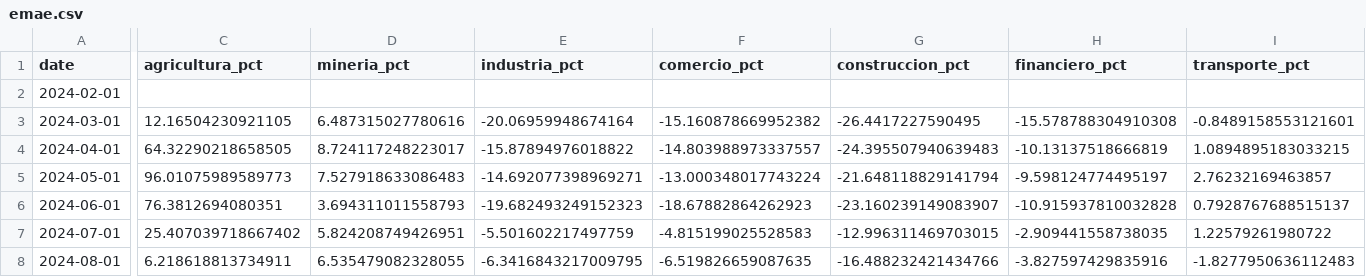
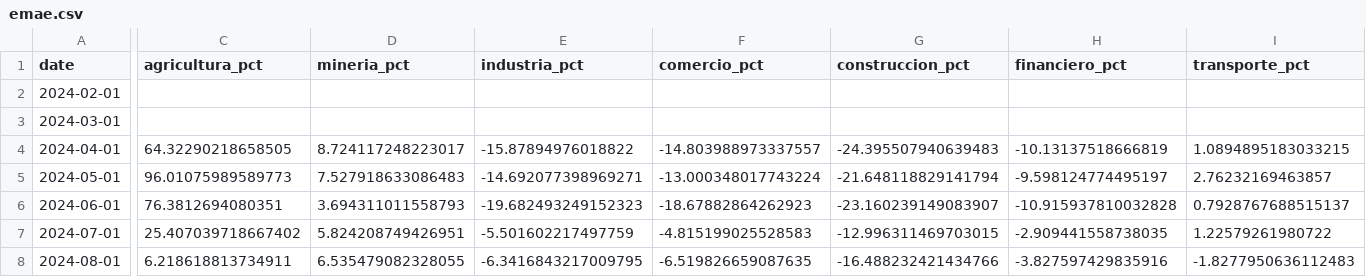
Before and after one commit to UlissePalmi/argentina_report, a CSV file: data/gdp/emae.csv, drawn as a sheet; only a part is shown, gaps mark what is left out; the diff names each change by its address in the sheet, - before the commit and + after, or states it on an @@ line.

```diff
--- a/data/gdp/emae.csv
+++ b/data/gdp/emae.csv
-C3 (agricultura_pct): 12.16504230921105
+C3 (agricultura_pct): (empty)
-D3 (mineria_pct): 6.487315027780616
+D3 (mineria_pct): (empty)
-E3 (industria_pct): -20.06959948674164
+E3 (industria_pct): (empty)
-F3 (comercio_pct): -15.160878669952382
+F3 (comercio_pct): (empty)
-G3 (construccion_pct): -26.4417227590495
+G3 (construccion_pct): (empty)
-H3 (financiero_pct): -15.578788304910308
+H3 (financiero_pct): (empty)
-I3 (transporte_pct): -0.8489158553121601
+I3 (transporte_pct): (empty)
```
Also changed, not shown: data/consumption/consumption.csv, data/production/production_monthly.csv, 5 other files.
